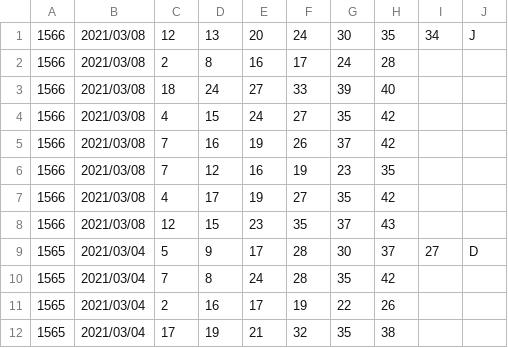
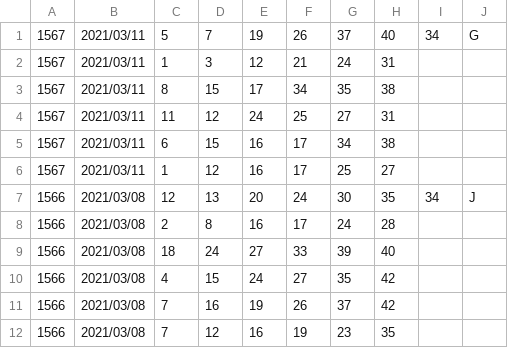
Before and after one commit to vpn62399/memo, a CSV file: loto6c.csv, drawn as a sheet; only a part is shown; the shorter side is filled out with more unchanged rows.

```diff
--- a/loto6c.csv
+++ b/loto6c.csv
@@ -1 +1,7 @@
+1567,2021/03/11,5,7,19,26,37,40,34,G,
+1567,2021/03/11,1,3,12,21,24,31
+1567,2021/03/11,8,15,17,34,35,38
+1567,2021/03/11,11,12,24,25,27,31
+1567,2021/03/11,6,15,16,17,34,38
+1567,2021/03/11,1,12,16,17,25,27
 1566,2021/03/08,12,13,20,24,30,35,34,J,
```
Also changed, not shown: loto6.csv, 4 other files.
